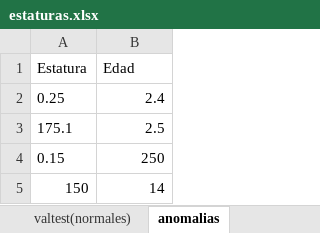
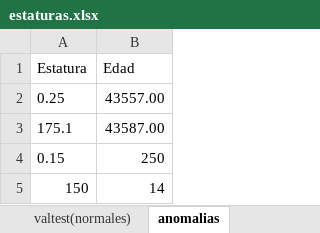
Before and after one commit to eddysanoli-galileo/Statistical-Learning-II, an Excel workbook: Tareas/Práctica 2/estaturas.xlsx, sheet anomalias, drawn as a sheet; values as stored, in another font and other column widths than the file's, no borders; charts and pictures not drawn; the diff names each change by its address in the sheet, - before the commit and + after, or states it on an @@ line.

Commit message:
Práctica 2 - Detección de Anomalías Terminada

```diff
--- a/Tareas/Práctica 2/estaturas.xlsx (sheet anomalias)
+++ b/Tareas/Práctica 2/estaturas.xlsx (sheet anomalias)
-B2 (Edad): 2.4
+B2 (Edad): 43557.00
-B3 (Edad): 2.5
+B3 (Edad): 43587.00
```
Also changed, not shown: charts or pictures, 1 other file.
